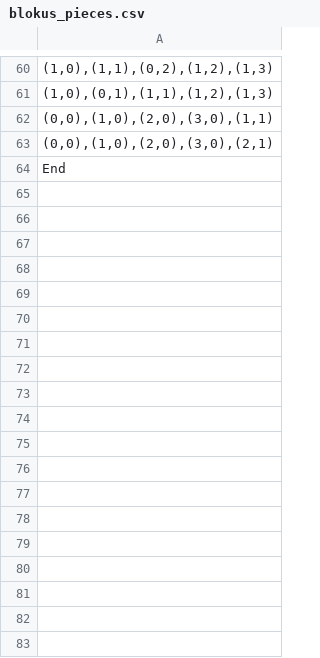
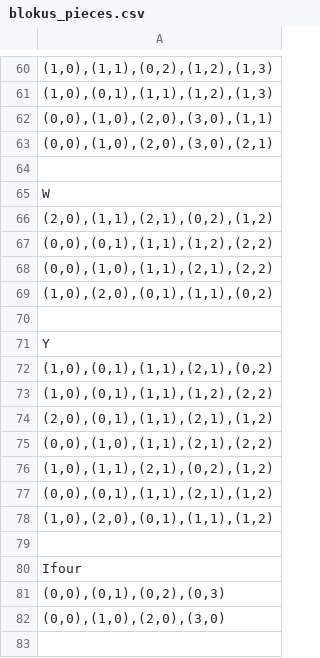
Before and after one commit to warrena/BlockEm, a CSV file: final/Blockem/out/production/Blockem/blockem/blokus_pieces.csv, drawn as a sheet; only a part is shown, gaps mark what is left out; the shorter side is filled out with more unchanged rows; the diff covers the shown part only; the diff names each change by its address in the sheet, - before the commit and + after, or states it on an @@ line.

Commit message:
added coordinates for all blokem pieces

```diff
--- a/final/Blockem/out/production/Blockem/blockem/blokus_pieces.csv
+++ b/final/Blockem/out/production/Blockem/blockem/blokus_pieces.csv
+row 64: (empty)
+row 65: W
+row 66: (2,0),(1,1),(2,1),(0,2),(1,2)
+row 67: (0,0),(0,1),(1,1),(1,2),(2,2)
+row 68: (0,0),(1,0),(1,1),(2,1),(2,2)
+row 69: (1,0),(2,0),(0,1),(1,1),(0,2)
+row 70: (empty)
+row 71: Y
+row 72: (1,0),(0,1),(1,1),(2,1),(0,2)
+row 73: (1,0),(0,1),(1,1),(1,2),(2,2)
+row 74: (2,0),(0,1),(1,1),(2,1),(1,2)
+row 75: (0,0),(1,0),(1,1),(2,1),(2,2)
+row 76: (1,0),(1,1),(2,1),(0,2),(1,2)
+row 77: (0,0),(0,1),(1,1),(2,1),(1,2)
+row 78: (1,0),(2,0),(0,1),(1,1),(1,2)
+row 79: (empty)
+row 80: Ifour
+row 81: (0,0),(0,1),(0,2),(0,3)
+row 82: (0,0),(1,0),(2,0),(3,0)
+row 83: (empty)
```
Also changed, not shown: 49 added rows and 11 edited cells elsewhere in this file, final/Blockem/src/blockem/blokus_pieces.csv.
